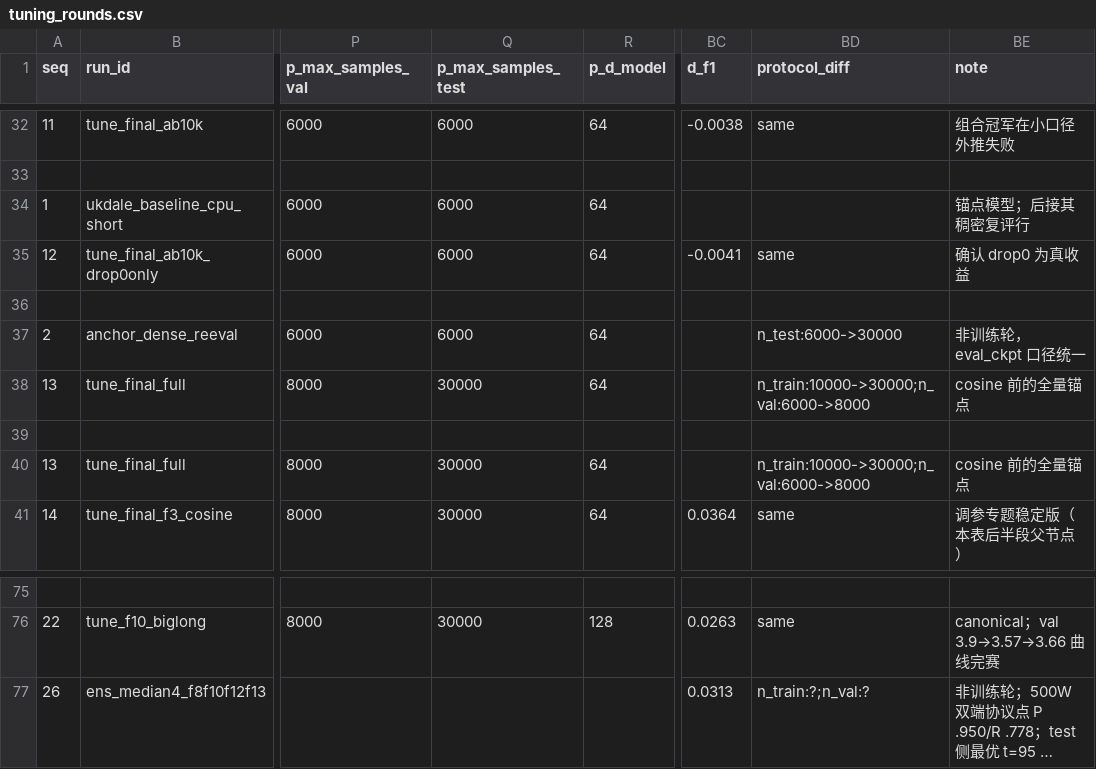
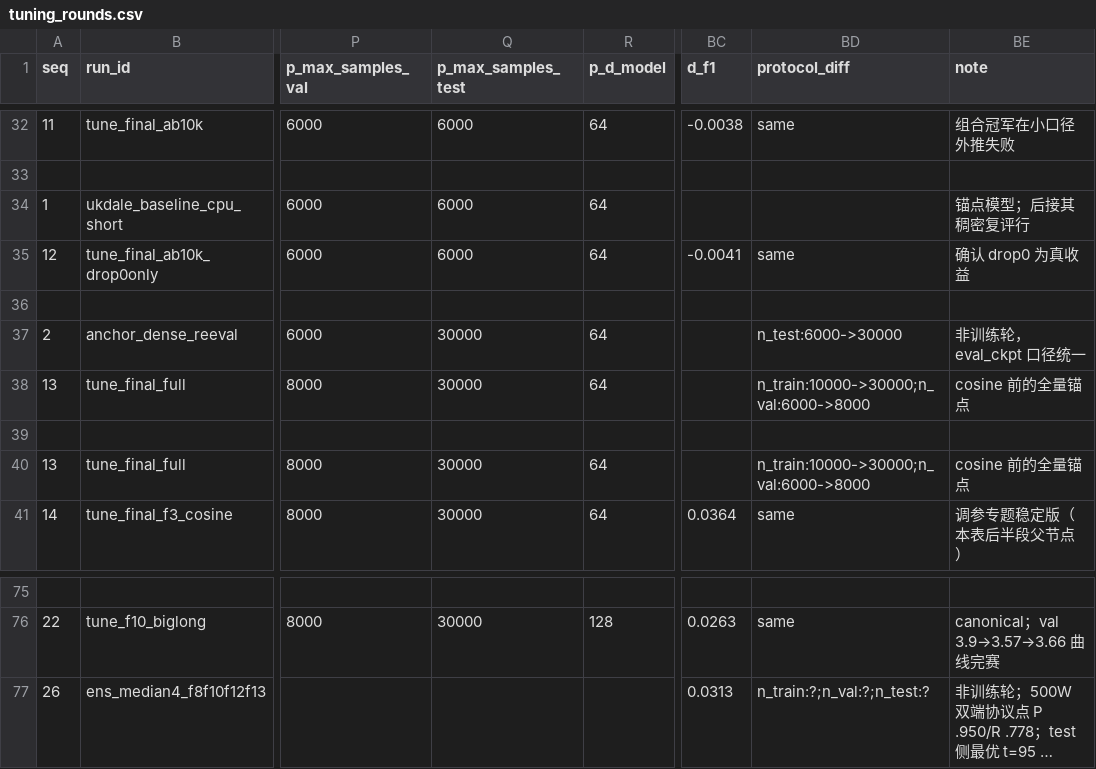
Before and after one commit to qjx1122/nilm_project_model, a CSV file: reports/tuning_rounds.csv, drawn as a sheet; only a part is shown, gaps mark what is left out; long unchanged cells end in …; the diff covers the shown part only; the diff names each change by its address in the sheet, - before the commit and + after, or states it on an @@ line.

Commit message:
体检: CSV Δ守卫按名义值判定(修 F5/F6 误伤)+anchor 行 test 口径显示; 三口径规则定稿入册
Co-authored-by: arena-agent <297053741+arena-agent@users.noreply.github.com>

```diff
--- a/reports/tuning_rounds.csv
+++ b/reports/tuning_rounds.csv
-Q37 (p_max_samples_test): 6000
+Q37 (p_max_samples_test): 30000
-BD77 (protocol_diff): n_train:?;n_val:?
+BD77 (protocol_diff): n_train:?;n_val:?;n_test:?
```
Also changed, not shown: 23 edited cells elsewhere in this file, 5 other files.
